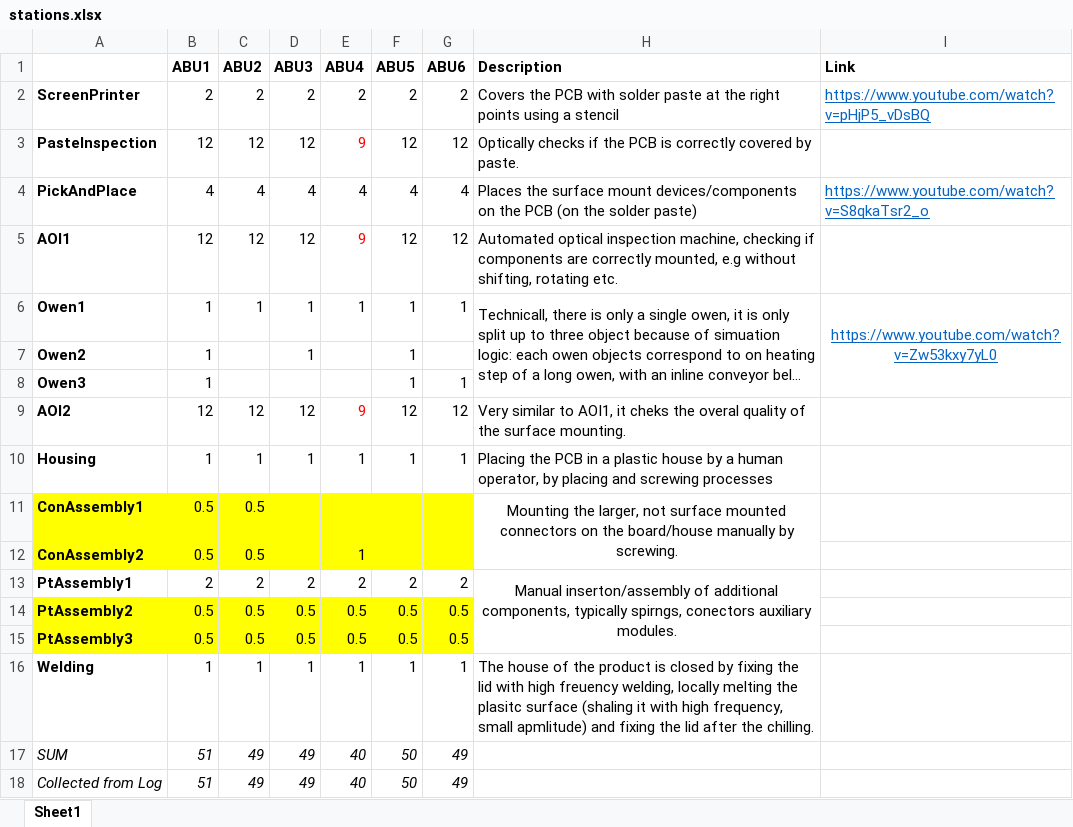
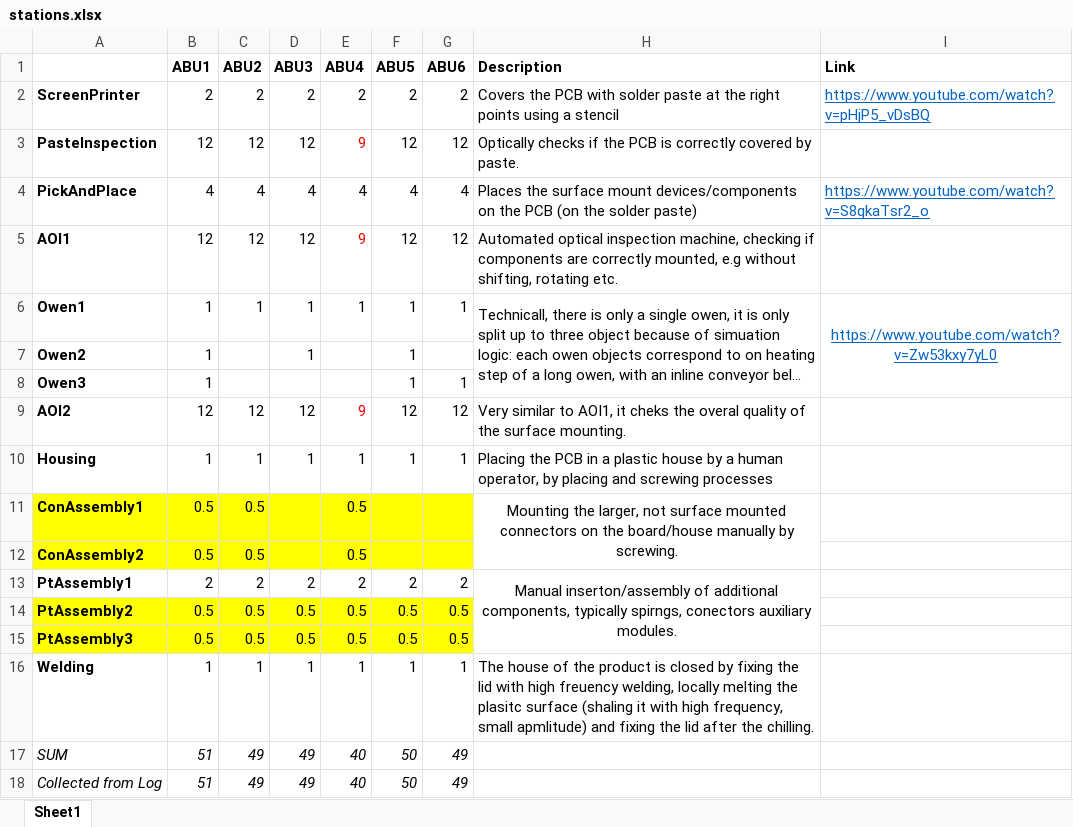
Before and after one commit to farshidtz/early-fault-detection, an Excel workbook: simulation_model/stations.xlsx, sheet Sheet1, drawn as a sheet; long unchanged cells end in …; values as stored, in another font and other column widths than the file's, no borders; the diff names each change by its address in the sheet, - before the commit and + after, or states it on an @@ line.

```diff
--- a/simulation_model/stations.xlsx (sheet Sheet1)
+++ b/simulation_model/stations.xlsx (sheet Sheet1)
-E11 (ABU4): (empty)
+E11 (ABU4): 0.5
-E12 (ABU4): 1
+E12 (ABU4): 0.5
```
Also changed, not shown: 1 other file.
